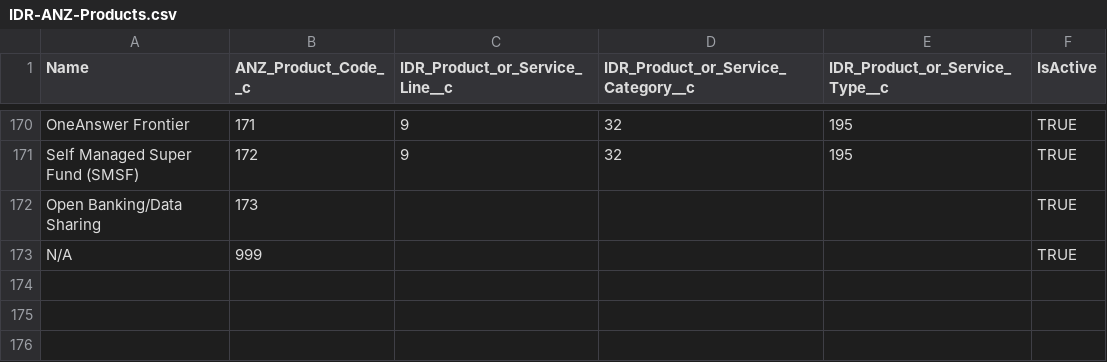
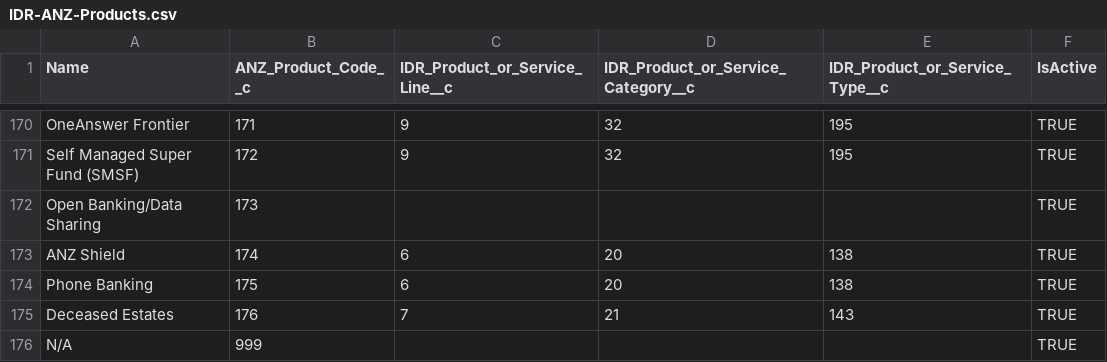
Before and after one commit to ukeys-anz/salesforce, a CSV file: data/IDR-ANZ-Products.csv, drawn as a sheet; only a part is shown, gaps mark what is left out; the diff names each change by its address in the sheet, - before the commit and + after, or states it on an @@ line.

Commit message:
IDR-1350 Add new products (#465)

```diff
--- a/data/IDR-ANZ-Products.csv
+++ b/data/IDR-ANZ-Products.csv
+row 173: ANZ Shield | 174 | 6 | 20 | 138 | TRUE
+row 174: Phone Banking | 175 | 6 | 20 | 138 | TRUE
+row 175: Deceased Estates | 176 | 7 | 21 | 143 | TRUE
```
Also changed, not shown: 1 other file.
